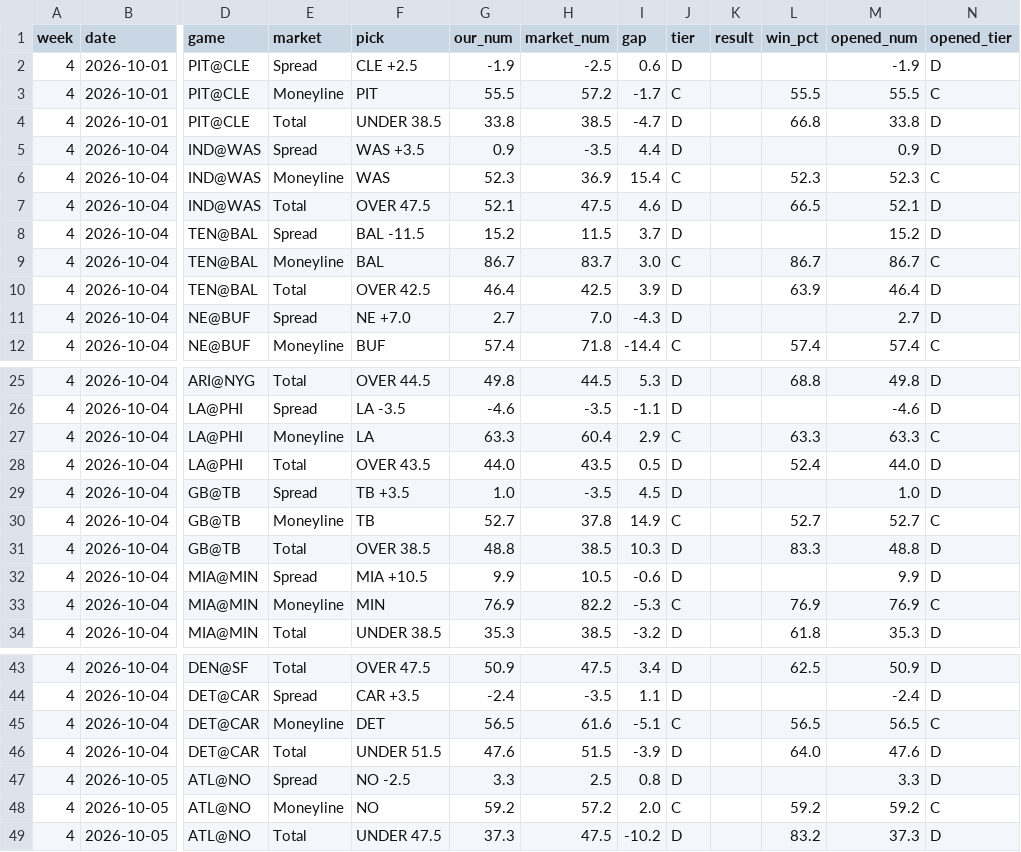
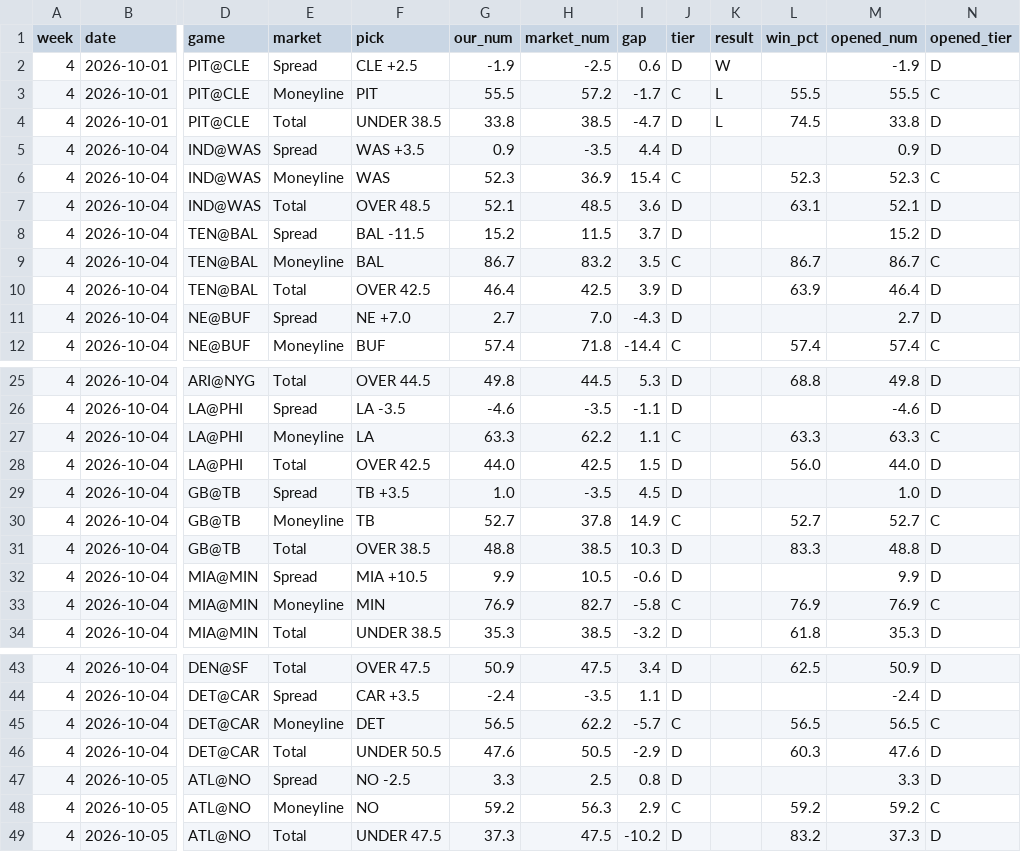
Before and after one commit to fourty2se7en/nfl-card, a CSV file: scripts/ledger_week4.csv, drawn as a sheet; only a part is shown, gaps mark what is left out; the diff covers the shown part only; the diff names each change by its address in the sheet, - before the commit and + after, or states it on an @@ line.

```diff
--- a/scripts/ledger_week4.csv
+++ b/scripts/ledger_week4.csv
-K2 (result): (empty)
+K2 (result): W
-K3:K4 (result): (empty)
+K3:K4 (result): L
-L4 (win_pct): 66.8
+L4 (win_pct): 74.5
-F7 (pick): OVER 47.5
+F7 (pick): OVER 48.5
-H7 (market_num): 47.5
+H7 (market_num): 48.5
-I7 (gap): 4.6
+I7 (gap): 3.6
-L7 (win_pct): 66.5
+L7 (win_pct): 63.1
-H9 (market_num): 83.7
+H9 (market_num): 83.2
-I9 (gap): 3.0
+I9 (gap): 3.5
-H27 (market_num): 60.4
+H27 (market_num): 62.2
-I27 (gap): 2.9
+I27 (gap): 1.1
-F28 (pick): OVER 43.5
+F28 (pick): OVER 42.5
-H28 (market_num): 43.5
+H28 (market_num): 42.5
-I28 (gap): 0.5
+I28 (gap): 1.5
-L28 (win_pct): 52.4
+L28 (win_pct): 56.0
-H33 (market_num): 82.2
+H33 (market_num): 82.7
-I33 (gap): -5.3
+I33 (gap): -5.8
-H45 (market_num): 61.6
+H45 (market_num): 62.2
-I45 (gap): -5.1
+I45 (gap): -5.7
-F46 (pick): UNDER 51.5
+F46 (pick): UNDER 50.5
-H46 (market_num): 51.5
+H46 (market_num): 50.5
-I46 (gap): -3.9
+I46 (gap): -2.9
-L46 (win_pct): 64.0
+L46 (win_pct): 60.3
-H48 (market_num): 57.2
+H48 (market_num): 56.3
-I48 (gap): 2.0
+I48 (gap): 2.9
```
Also changed, not shown: 6 edited cells elsewhere in this file, scripts/ledger_history.csv, scripts/season_stats.csv, 5 other files.
